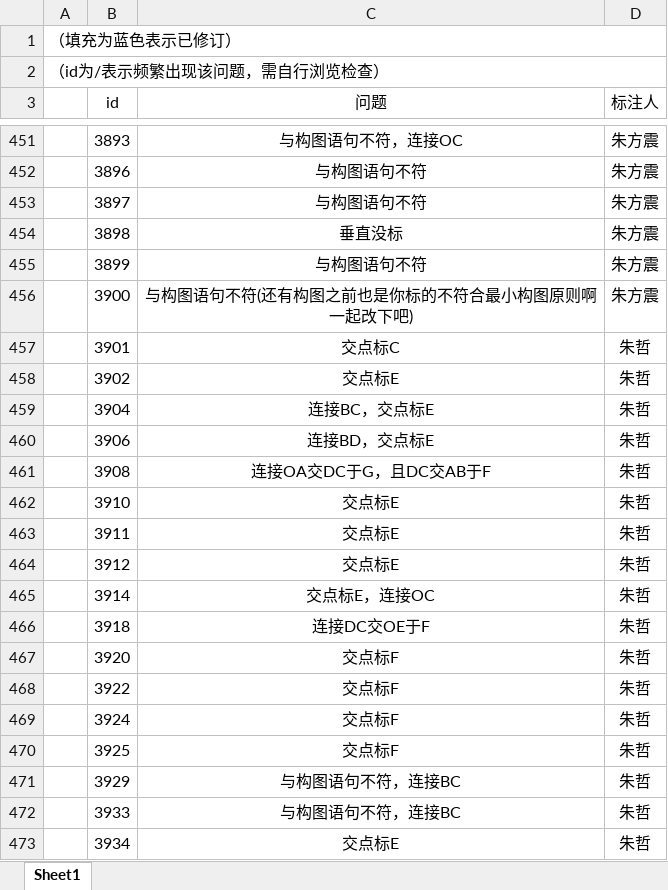
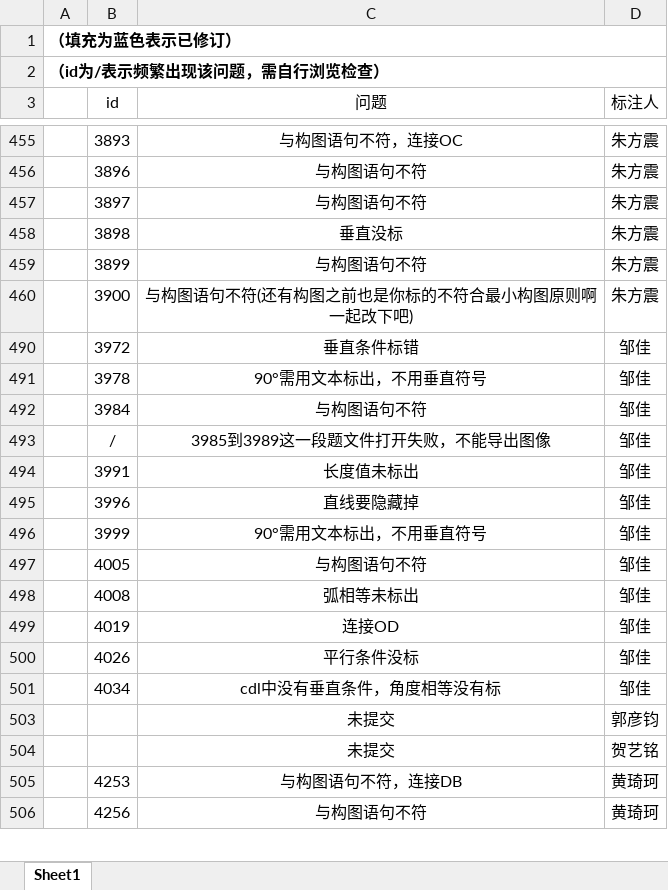
Before and after one commit to RuRuo0/Datasets, an Excel workbook: revision.xlsx, sheet Sheet1, drawn as a sheet; only a part is shown, gaps mark what is left out; the shorter side is filled out with more unchanged rows; values as stored, in another font and other column widths than the file's, no borders; removed rows and columns are numbered as before the commit, all else as after; the diff covers the shown part only; the diff names each change by its address in the sheet, - before the commit and + after, or states it on an @@ line.

```diff
--- a/revision.xlsx (sheet Sheet1)
+++ b/revision.xlsx (sheet Sheet1)
-A1:A2 bold: off
+A1:A2 bold: on
@@ row 457 hidden:  | 3901 | 交点标C | 朱哲 @@
@@ row 458 hidden:  | 3902 | 交点标E | 朱哲 @@
@@ row 459 hidden:  | 3904 | 连接BC，交点标E | 朱哲 @@
@@ row 460 hidden:  | 3906 | 连接BD，交点标E | 朱哲 @@
@@ row 461 hidden:  | 3908 | 连接OA交DC于G，且DC交AB于F | 朱哲 @@
@@ row 462 hidden:  | 3910 | 交点标E | 朱哲 @@
@@ row 463 hidden:  | 3911 | 交点标E | 朱哲 @@
@@ row 464 hidden:  | 3912 | 交点标E | 朱哲 @@
@@ row 465 hidden:  | 3914 | 交点标E，连接OC | 朱哲 @@
@@ row 466 hidden:  | 3918 | 连接DC交OE于F | 朱哲 @@
@@ row 467 hidden:  | 3920 | 交点标F | 朱哲 @@
@@ row 468 hidden:  | 3922 | 交点标F | 朱哲 @@
@@ row 469 hidden:  | 3924 | 交点标F | 朱哲 @@
@@ row 470 hidden:  | 3925 | 交点标F | 朱哲 @@
@@ row 471 hidden:  | 3929 | 与构图语句不符，连接BC | 朱哲 @@
@@ row 472 hidden:  | 3933 | 与构图语句不符，连接BC | 朱哲 @@
@@ row 473 hidden:  | 3934 | 交点标E | 朱哲 @@
```
Also changed, not shown: 213 added rows, 1 removed row, 1 moved row, 56 hidden or unhidden rows, 6 edited cells and cell formats elsewhere in this sheet, hidden cells, 1 other file.
